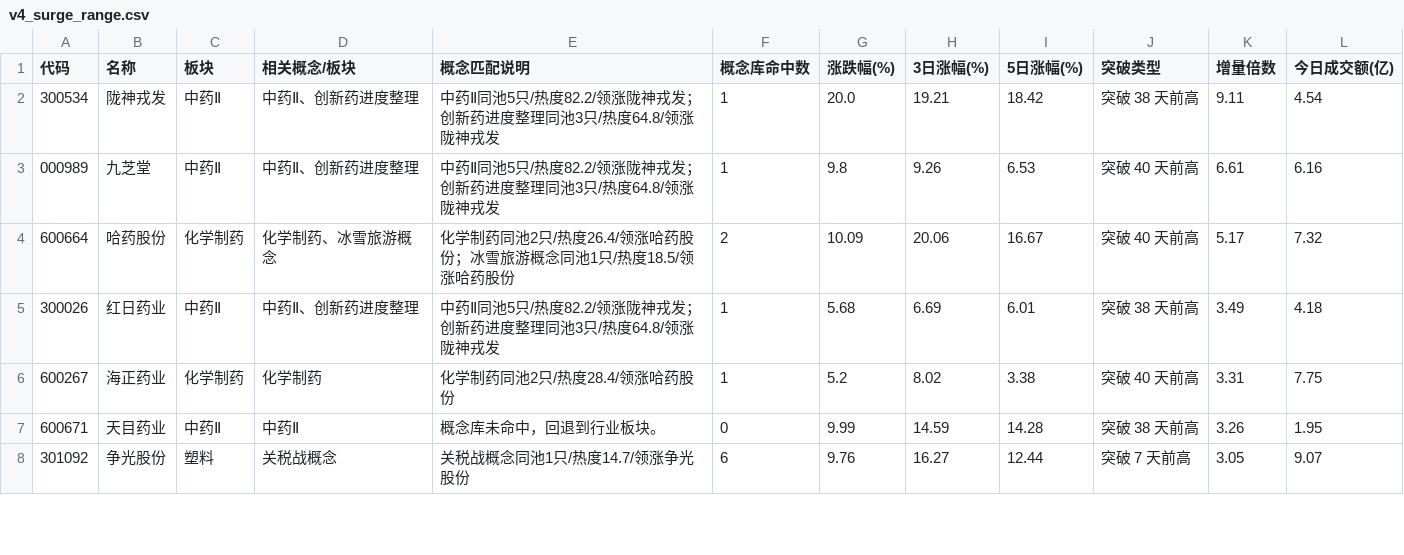
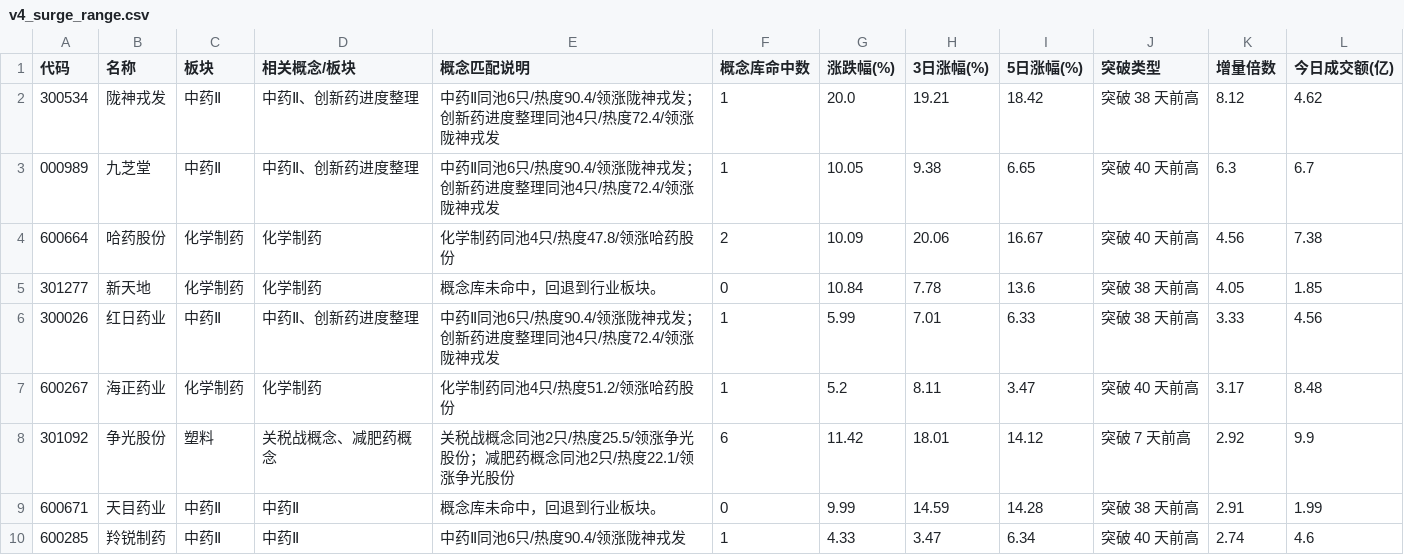
Before and after one commit to LumyQAQ/CMLM-reanalyze, a CSV file: v4_surge_range.csv, drawn as a sheet; only a part is shown; the diff covers the shown part only.

```diff
--- a/v4_surge_range.csv
+++ b/v4_surge_range.csv
@@ -1,8 +1,10 @@
 代码,名称,板块,相关概念/板块,概念匹配说明,概念库命中数,涨跌幅(%),3日涨幅(%),5日涨幅(%),突破类型,增量倍数,今日成交额(亿)
-300534,陇神戎发,中药Ⅱ,中药Ⅱ、创新药进度整理,中药Ⅱ同池5只/热度82.2/领涨陇神戎发；创新药进度整理同池3只/热度64.8/领涨陇神戎发,1,20.0,19.21,18.42,突破 38 天前高,9.11,4.54
-000989,九芝堂,中药Ⅱ,中药Ⅱ、创新药进度整理,中药Ⅱ同池5只/热度82.2/领涨陇神戎发；创新药进度整理同池3只/热度64.8/领涨陇神戎发,1,9.8,9.26,6.53,突破 40 天前高,6.61,6.16
-600664,哈药股份,化学制药,化学制药、冰雪旅游概念,化学制药同池2只/热度26.4/领涨哈药股份；冰雪旅游概念同池1只/热度18.5/领涨哈药股份,2,10.09,20.06,16.67,突破 40 天前高,5.17,7.32
-300026,红日药业,中药Ⅱ,中药Ⅱ、创新药进度整理,中药Ⅱ同池5只/热度82.2/领涨陇神戎发；创新药进度整理同池3只/热度64.8/领涨陇神戎发,1,5.68,6.69,6.01,突破 38 天前高,3.49,4.18
-600267,海正药业,化学制药,化学制药,化学制药同池2只/热度28.4/领涨哈药股份,1,5.2,8.02,3.38,突破 40 天前高,3.31,7.75
-600671,天目药业,中药Ⅱ,中药Ⅱ,概念库未命中，回退到行业板块。,0,9.99,14.59,14.28,突破 38 天前高,3.26,1.95
-301092,争光股份,塑料,关税战概念,关税战概念同池1只/热度14.7/领涨争光股份,6,9.76,16.27,12.44,突破 7 天前高,3.05,9.07
+300534,陇神戎发,中药Ⅱ,中药Ⅱ、创新药进度整理,中药Ⅱ同池6只/热度90.4/领涨陇神戎发；创新药进度整理同池4只/热度72.4/领涨陇神戎发,1,20.0,19.21,18.42,突破 38 天前高,8.12,4.62
+000989,九芝堂,中药Ⅱ,中药Ⅱ、创新药进度整理,中药Ⅱ同池6只/热度90.4/领涨陇神戎发；创新药进度整理同池4只/热度72.4/领涨陇神戎发,1,10.05,9.38,6.65,突破 40 天前高,6.3,6.7
+600664,哈药股份,化学制药,化学制药,化学制药同池4只/热度47.8/领涨哈药股份,2,10.09,20.06,16.67,突破 40 天前高,4.56,7.38
+301277,新天地,化学制药,化学制药,概念库未命中，回退到行业板块。,0,10.84,7.78,13.6,突破 38 天前高,4.05,1.85
+300026,红日药业,中药Ⅱ,中药Ⅱ、创新药进度整理,中药Ⅱ同池6只/热度90.4/领涨陇神戎发；创新药进度整理同池4只/热度72.4/领涨陇神戎发,1,5.99,7.01,6.33,突破 38 天前高,3.33,4.56
+600267,海正药业,化学制药,化学制药,化学制药同池4只/热度51.2/领涨哈药股份,1,5.2,8.11,3.47,突破 40 天前高,3.17,8.48
+301092,争光股份,塑料,关税战概念、减肥药概念,关税战概念同池2只/热度25.5/领涨争光股份；减肥药概念同池2只/热度22.1/领涨争光股份,6,11.42,18.01,14.12,突破 7 天前高,2.92,9.9
+600671,天目药业,中药Ⅱ,中药Ⅱ,概念库未命中，回退到行业板块。,0,9.99,14.59,14.28,突破 38 天前高,2.91,1.99
+600285,羚锐制药,中药Ⅱ,中药Ⅱ,中药Ⅱ同池6只/热度90.4/领涨陇神戎发,1,4.33,3.47,6.34,突破 40 天前高,2.74,4.6
```
Also changed, not shown: 2 added rows and 12 edited cells elsewhere in this file, v4_pullback_candidates.csv, v4_surge_trend.csv, 2 other files.
